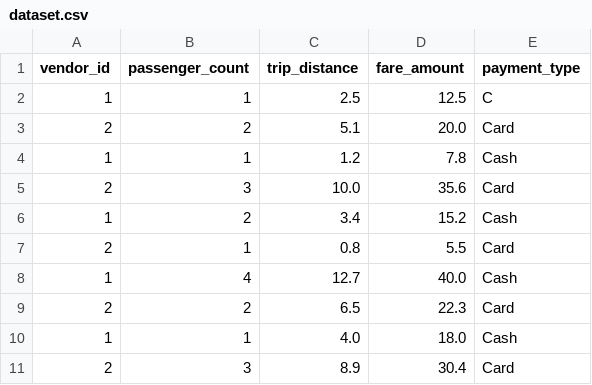
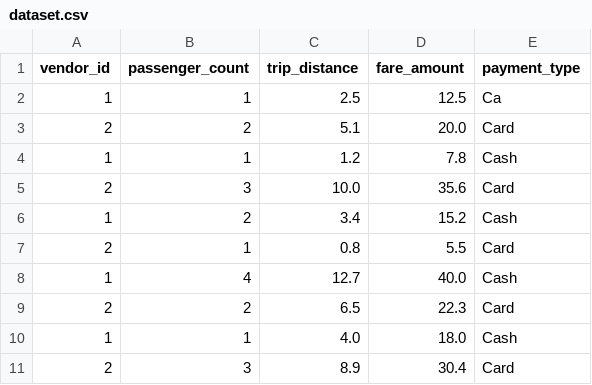
Before and after one commit to Amar778/CODTECH-Internship, a CSV file: dataset.csv, drawn as a sheet.

Commit message:
Update dataset.csv

```diff
--- a/dataset.csv
+++ b/dataset.csv
@@ -1,3 +1,3 @@
 vendor_id,passenger_count,trip_distance,fare_amount,payment_type
-1,1,2.5,12.5,C
+1,1,2.5,12.5,Ca
 2,2,5.1,20.0,Card
```
